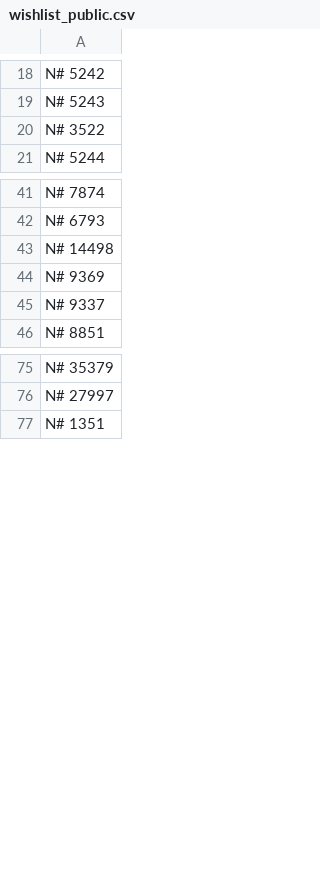
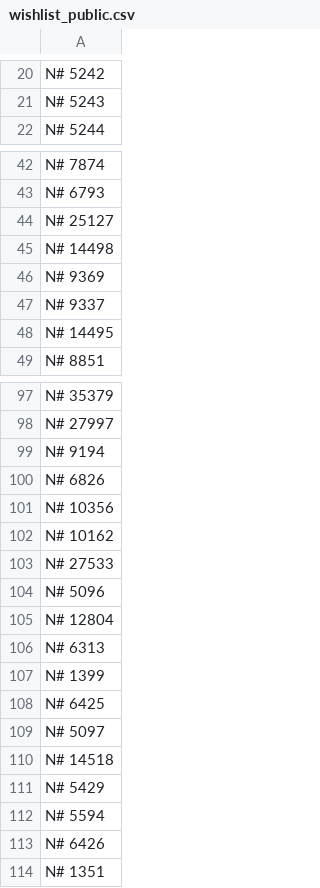
Before and after one commit to javignacio/numista-page, a CSV file: generator/inputs/wishlist_public.csv, drawn as a sheet; only a part is shown, gaps mark what is left out; removed rows and columns are numbered as before the commit, all else as after; the diff covers the shown part only; the diff names each change by its address in the sheet, - before the commit and + after, or states it on an @@ line.

```diff
--- a/generator/inputs/wishlist_public.csv
+++ b/generator/inputs/wishlist_public.csv
-row 20: N# 3522
+row 44: N# 25127
+row 48: N# 14495
+row 99: N# 9194
+row 100: N# 6826
+row 101: N# 10356
+row 102: N# 10162
+row 103: N# 27533
+row 104: N# 5096
+row 105: N# 12804
+row 106: N# 6313
+row 107: N# 1399
+row 108: N# 6425
+row 109: N# 5097
+row 110: N# 14518
+row 111: N# 5429
+row 112: N# 5594
+row 113: N# 6426
```
Also changed, not shown: 22 added rows, 2 removed rows and 1 edited cell elsewhere in this file, generator/inputs/collection_public.csv.
